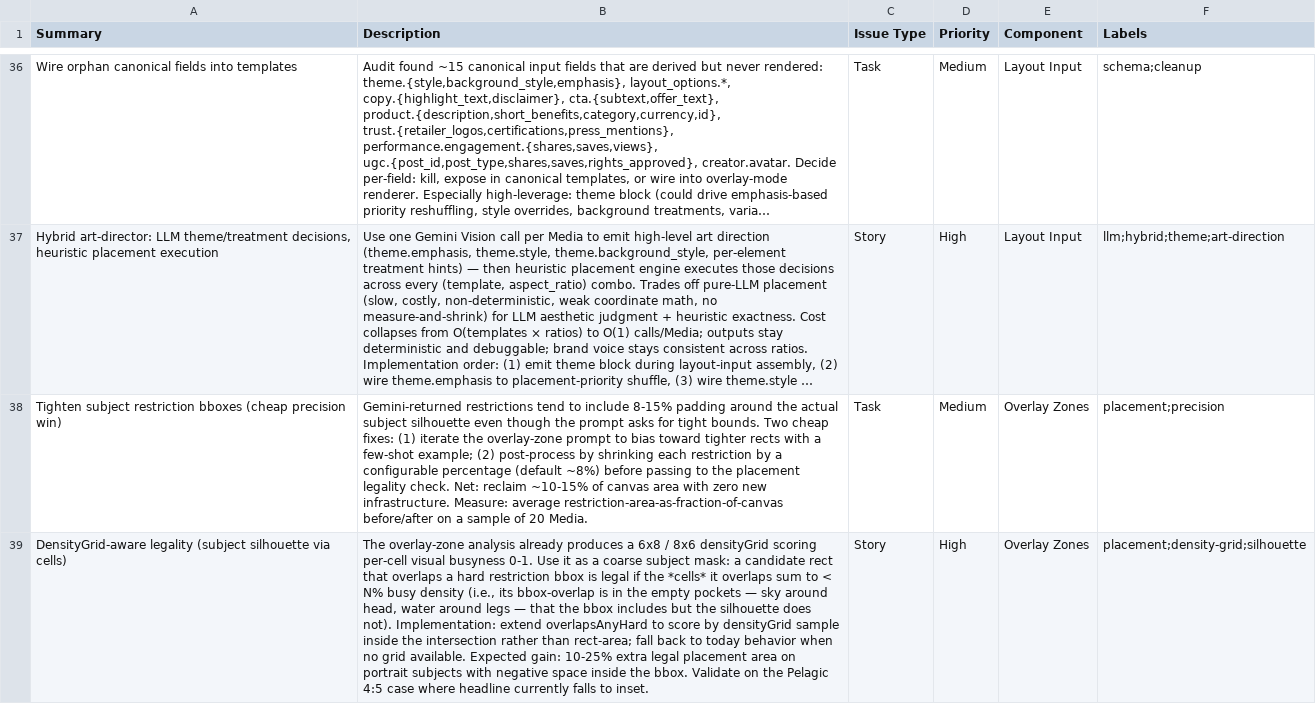
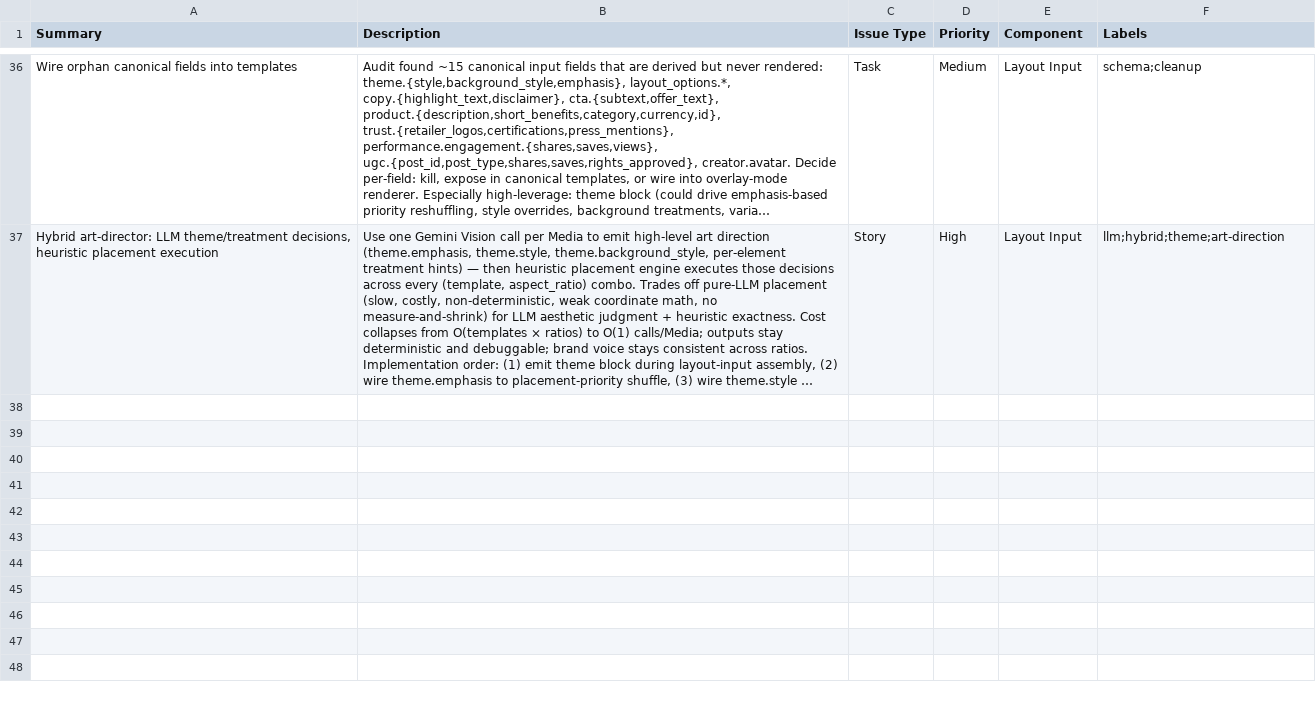
Before and after one commit to madecastro/liquidretail_backend, a CSV file: docs/backlog.csv, drawn as a sheet; only a part is shown, gaps mark what is left out; long unchanged cells end in …; the diff names each change by its address in the sheet, - before the commit and + after, or states it on an @@ line.

```diff
--- a/docs/backlog.csv
+++ b/docs/backlog.csv
-row 38: Tighten subject restriction bboxes (cheap precision win) | Gemini-returned restrictions tend to include 8-15% padding around the actual subject silhouette even though the prompt asks for tight bounds. Two cheap fixes: (1) iterate the overlay-zone prompt to bias toward tighter rects with a few-shot example; (2) post-process by shrinking each restriction by a configurable percentage (default ~8%) before passing to the placement legality check. Net: reclaim ~10-15% of canvas area with zero new infrastructure. Measure: average restriction-area-as-fraction-of-canvas before/after on a sample of 20 Media. | Task | Medium | Overlay Zones | placement;precision
-row 39: DensityGrid-aware legality (subject silhouette via cells) | The overlay-zone analysis already produces a 6x8 / 8x6 densityGrid scoring per-cell visual busyness 0-1. Use it as a coarse subject mask: a candidate rect that overlaps a hard restriction bbox is legal if the *cells* it overlaps sum to < N% busy density (i.e., its bbox-overlap is in the empty pockets — sky around head, water around legs — that the bbox includes but the silhouette does not). Implementation: extend overlapsAnyHard to score by densityGrid sample inside the intersection rather than rect-area; fall back to today behavior when no grid available. Expected gain: 10-25% extra legal placement area on portrait subjects with negative space inside the bbox. Validate on the Pelagic 4:5 case where headline currently falls to inset. | Story | High | Overlay Zones | placement;density-grid;silhouette
```
